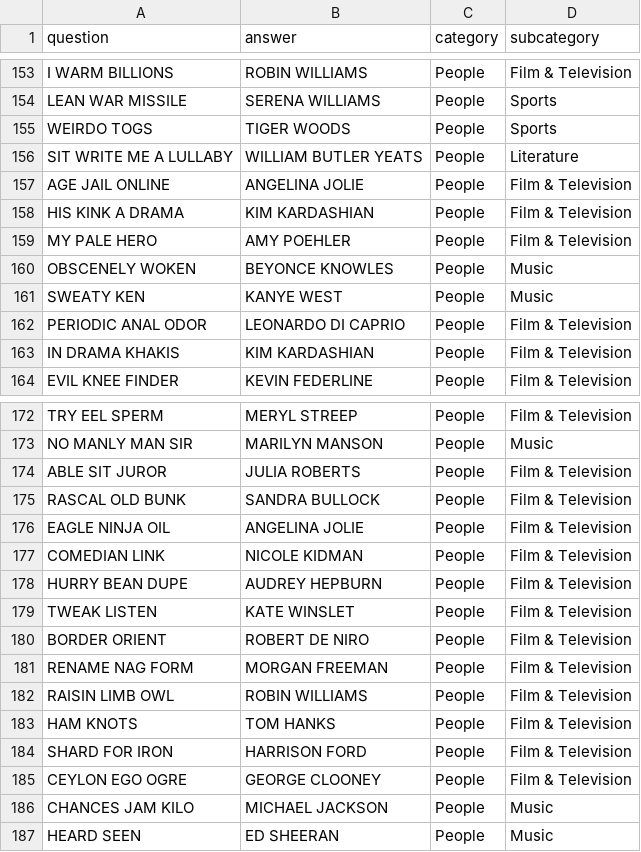
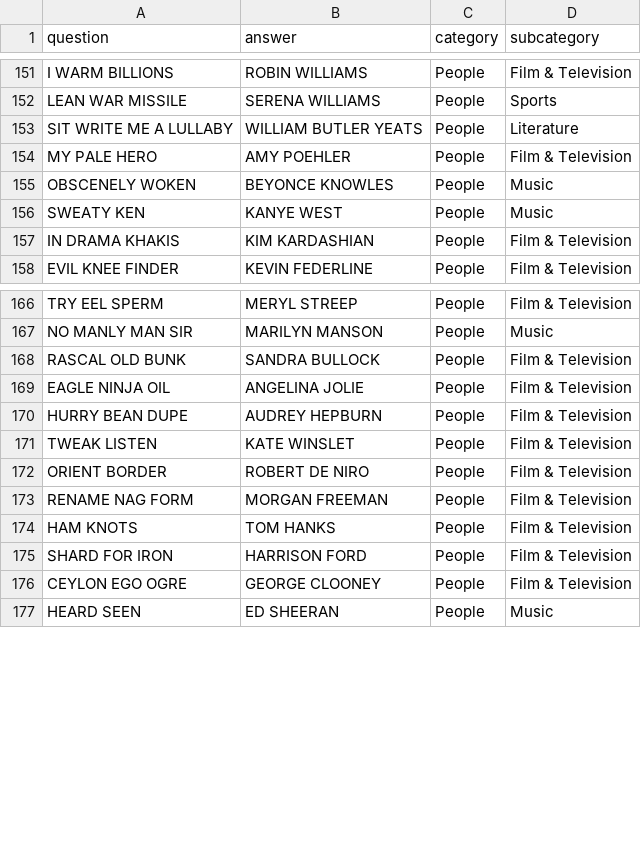
Before and after one commit to TypeError92/nc-final-project-data, a CSV file: db/data/dev/anagrams.csv, drawn as a sheet; only a part is shown, gaps mark what is left out; the diff covers the shown part only.

```diff
--- a/db/data/dev/anagrams.csv
+++ b/db/data/dev/anagrams.csv
@@ -154,6 +152,3 @@ I WARM BILLIONS,ROBIN WILLIAMS,People,Film & Television
 LEAN WAR MISSILE,SERENA WILLIAMS,People,Sports
-WEIRDO TOGS,TIGER WOODS,People,Sports
 SIT WRITE ME A LULLABY,WILLIAM BUTLER YEATS,People,Literature
-AGE JAIL ONLINE,ANGELINA JOLIE,People,Film & Television
-HIS KINK A DRAMA,KIM KARDASHIAN,People,Film & Television
 MY PALE HERO,AMY POEHLER,People,Film & Television
@@ -161,3 +156,2 @@ OBSCENELY WOKEN,BEYONCE KNOWLES,People,Music
 SWEATY KEN,KANYE WEST,People,Music
-PERIODIC ANAL ODOR,LEONARDO DI CAPRIO,People,Film & Television
 IN DRAMA KHAKIS,KIM KARDASHIAN,People,Film & Television
@@ -173,11 +167,8 @@ TRY EEL SPERM,MERYL STREEP,People,Film & Television
 NO MANLY MAN SIR,MARILYN MANSON,People,Music
-ABLE SIT JUROR,JULIA ROBERTS,People,Film & Television
 RASCAL OLD BUNK,SANDRA BULLOCK,People,Film & Television
 EAGLE NINJA OIL,ANGELINA JOLIE,People,Film & Television
-COMEDIAN LINK,NICOLE KIDMAN,People,Film & Television
 HURRY BEAN DUPE,AUDREY HEPBURN,People,Film & Television
 TWEAK LISTEN,KATE WINSLET,People,Film & Television
-BORDER ORIENT,ROBERT DE NIRO,People,Film & Television
+ORIENT BORDER,ROBERT DE NIRO,People,Film & Television
 RENAME NAG FORM,MORGAN FREEMAN,People,Film & Television
-RAISIN LIMB OWL,ROBIN WILLIAMS,People,Film & Television
 HAM KNOTS,TOM HANKS,People,Film & Television
@@ -185,3 +176,2 @@ SHARD FOR IRON,HARRISON FORD,People,Film & Television
 CEYLON EGO OGRE,GEORGE CLOONEY,People,Film & Television
-CHANCES JAM KILO,MICHAEL JACKSON,People,Music
 HEARD SEEN,ED SHEERAN,People,Music
```
Also changed, not shown: 16 removed rows elsewhere in this file, 2 other files.
